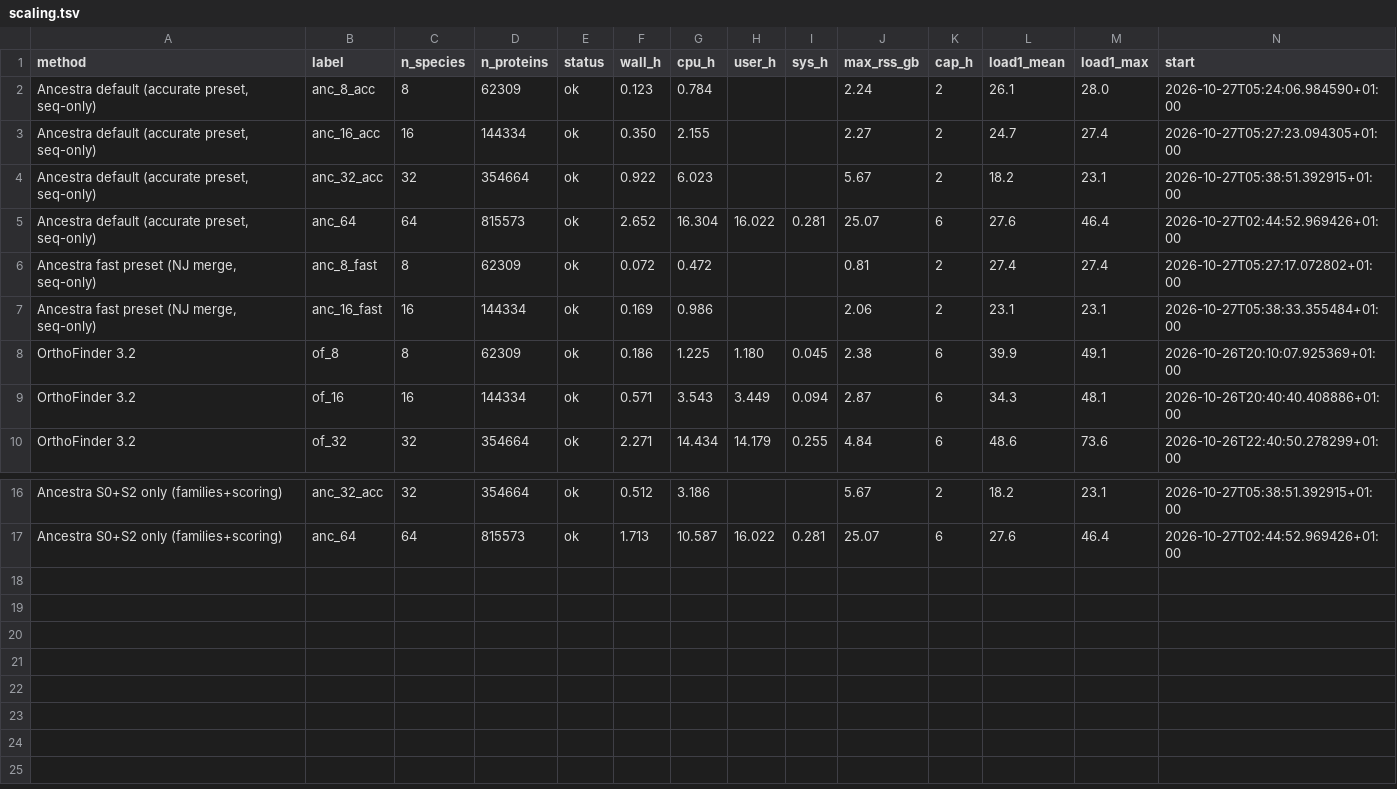
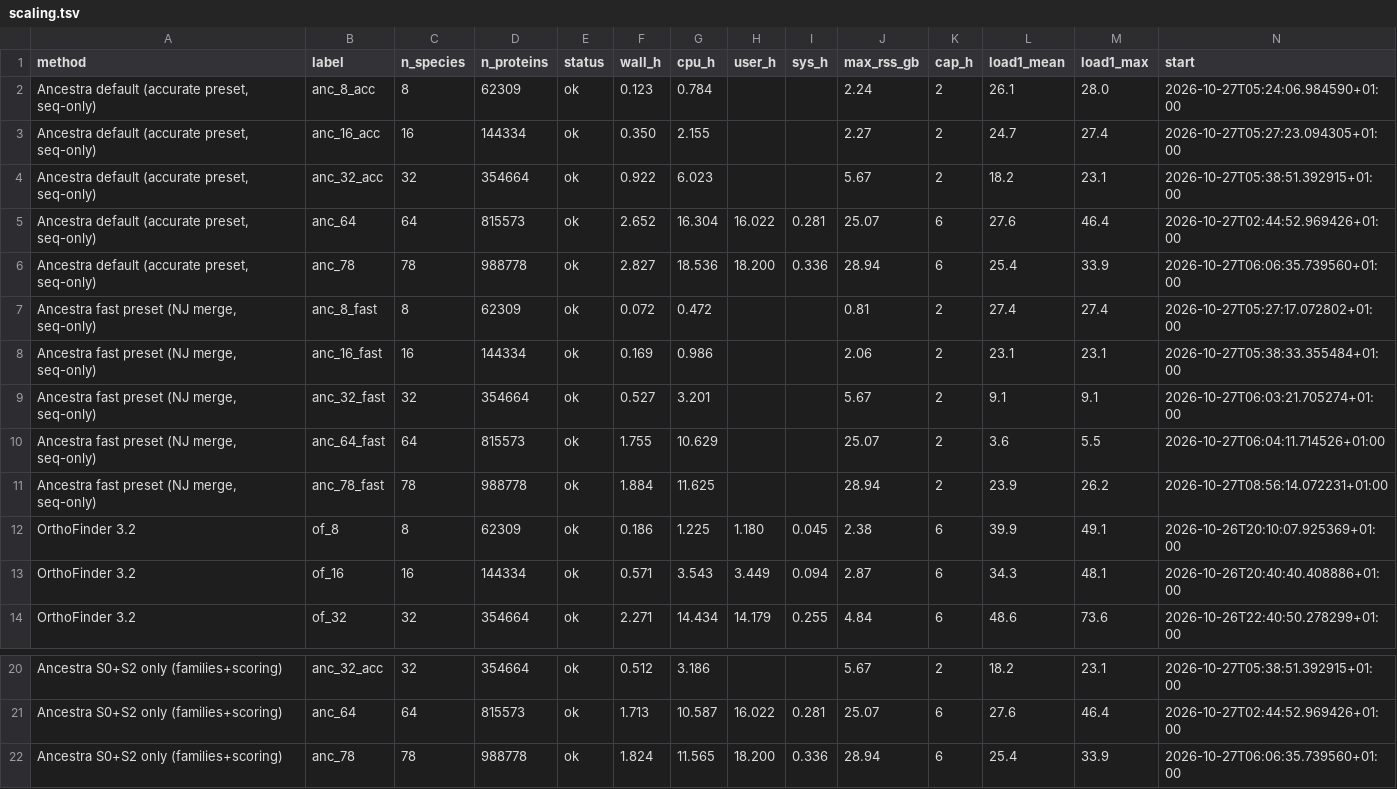
Before and after one commit to evocellnet/hackathon-p10-orthology-prediction, a TSV file: results/scaling/scaling.tsv, drawn as a sheet; only a part is shown, gaps mark what is left out; rows hold the shown columns only; the diff names each change by its address in the sheet, - before the commit and + after, or states it on an @@ line.

```diff
--- a/results/scaling/scaling.tsv
+++ b/results/scaling/scaling.tsv
+row 6: Ancestra default (accurate preset, seq-only) | anc_78 | 78 | 988778 | ok | 2.827 | 18.536 | 18.200 | 0.336 | 28.94 | 6 | 25.4 | 33.9 | 2026-10-27T06:06:35.739560+01:00
+row 9: Ancestra fast preset (NJ merge, seq-only) | anc_32_fast | 32 | 354664 | ok | 0.527 | 3.201 |  |  | 5.67 | 2 | 9.1 | 9.1 | 2026-10-27T06:03:21.705274+01:00
+row 10: Ancestra fast preset (NJ merge, seq-only) | anc_64_fast | 64 | 815573 | ok | 1.755 | 10.629 |  |  | 25.07 | 2 | 3.6 | 5.5 | 2026-10-27T06:04:11.714526+01:00
+row 11: Ancestra fast preset (NJ merge, seq-only) | anc_78_fast | 78 | 988778 | ok | 1.884 | 11.625 |  |  | 28.94 | 2 | 23.9 | 26.2 | 2026-10-27T08:56:14.072231+01:00
+row 22: Ancestra S0+S2 only (families+scoring) | anc_78 | 78 | 988778 | ok | 1.824 | 11.565 | 18.200 | 0.336 | 28.94 | 6 | 25.4 | 33.9 | 2026-10-27T06:06:35.739560+01:00
```
Also changed, not shown: results/qfo_final/ablation.tsv, results/qfo_final/pareto_data.tsv, 47 other files.
